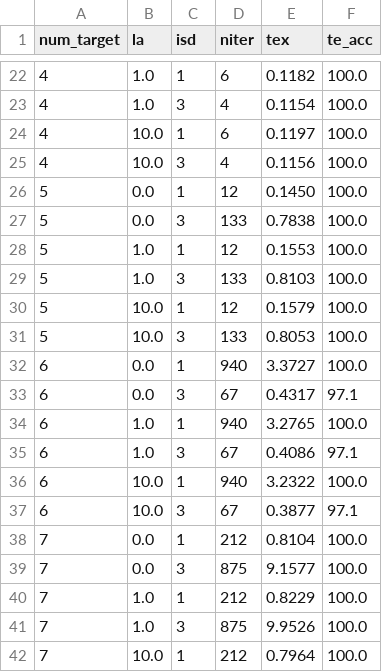
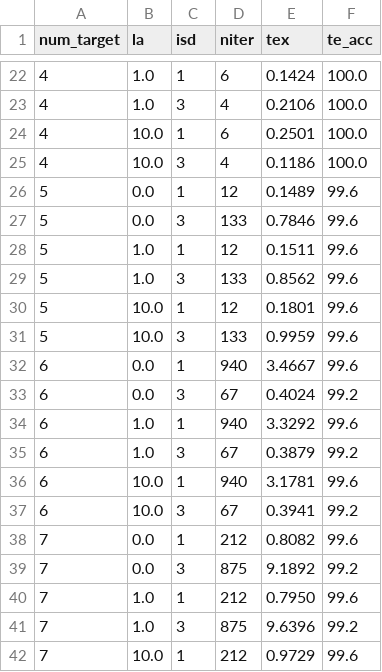
Before and after one commit to Dirken/OTDM, a CSV file: NN-project/uo_nn_batch.csv, drawn as a sheet; only a part is shown, gaps mark what is left out; the diff covers the shown part only.

```diff
--- a/NN-project/uo_nn_batch.csv
+++ b/NN-project/uo_nn_batch.csv
@@ -22,21 +22,21 @@ num_target;   la; isd; niter;     tex; te_acc;
-         4;  1.0;   1;     6;  0.1182;  100.0;
-         4;  1.0;   3;     4;  0.1154;  100.0;
-         4; 10.0;   1;     6;  0.1197;  100.0;
-         4; 10.0;   3;     4;  0.1156;  100.0;
-         5;  0.0;   1;    12;  0.1450;  100.0;
-         5;  0.0;   3;   133;  0.7838;  100.0;
-         5;  1.0;   1;    12;  0.1553;  100.0;
-         5;  1.0;   3;   133;  0.8103;  100.0;
-         5; 10.0;   1;    12;  0.1579;  100.0;
-         5; 10.0;   3;   133;  0.8053;  100.0;
-         6;  0.0;   1;   940;  3.3727;  100.0;
-         6;  0.0;   3;    67;  0.4317;   97.1;
-         6;  1.0;   1;   940;  3.2765;  100.0;
-         6;  1.0;   3;    67;  0.4086;   97.1;
-         6; 10.0;   1;   940;  3.2322;  100.0;
-         6; 10.0;   3;    67;  0.3877;   97.1;
-         7;  0.0;   1;   212;  0.8104;  100.0;
-         7;  0.0;   3;   875;  9.1577;  100.0;
-         7;  1.0;   1;   212;  0.8229;  100.0;
-         7;  1.0;   3;   875;  9.9526;  100.0;
-         7; 10.0;   1;   212;  0.7964;  100.0;
+         4;  1.0;   1;     6;  0.1424;  100.0;
+         4;  1.0;   3;     4;  0.2106;  100.0;
+         4; 10.0;   1;     6;  0.2501;  100.0;
+         4; 10.0;   3;     4;  0.1186;  100.0;
+         5;  0.0;   1;    12;  0.1489;   99.6;
+         5;  0.0;   3;   133;  0.7846;   99.6;
+         5;  1.0;   1;    12;  0.1511;   99.6;
+         5;  1.0;   3;   133;  0.8562;   99.6;
+         5; 10.0;   1;    12;  0.1801;   99.6;
+         5; 10.0;   3;   133;  0.9959;   99.6;
+         6;  0.0;   1;   940;  3.4667;   99.6;
+         6;  0.0;   3;    67;  0.4024;   99.2;
+         6;  1.0;   1;   940;  3.3292;   99.6;
+         6;  1.0;   3;    67;  0.3879;   99.2;
+         6; 10.0;   1;   940;  3.1781;   99.6;
+         6; 10.0;   3;    67;  0.3941;   99.2;
+         7;  0.0;   1;   212;  0.8082;   99.6;
+         7;  0.0;   3;   875;  9.1892;   99.2;
+         7;  1.0;   1;   212;  0.7950;   99.6;
+         7;  1.0;   3;   875;  9.6396;   99.2;
+         7; 10.0;   1;   212;  0.9729;   99.6;
```
Also changed, not shown: 70 edited cells elsewhere in this file, 2 other files.
